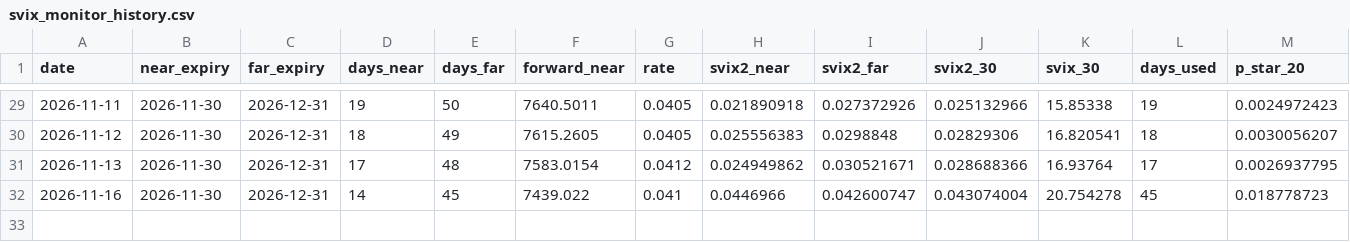
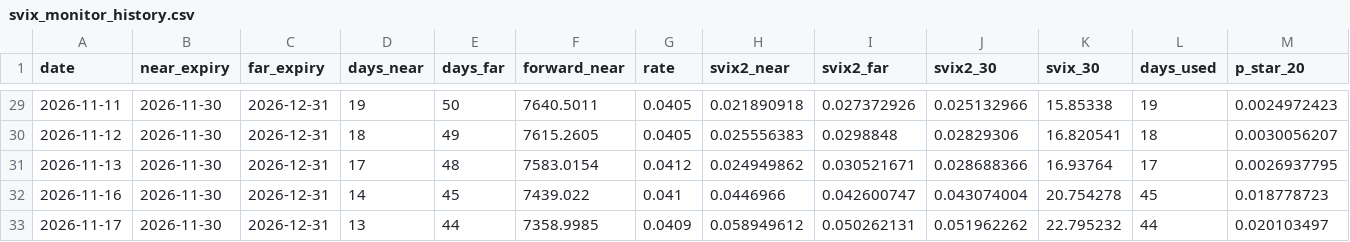
Before and after one commit to nick-bahier/svix-crash-monitor, a CSV file: svix_monitor_history.csv, drawn as a sheet; only a part is shown, gaps mark what is left out; rows hold the shown columns only; the diff names each change by its address in the sheet, - before the commit and + after, or states it on an @@ line.

```diff
--- a/svix_monitor_history.csv
+++ b/svix_monitor_history.csv
+row 33: 2026-11-17 | 2026-11-30 | 2026-12-31 | 13 | 44 | 7358.9985 | 0.0409 | 0.058949612 | 0.050262131 | 0.051962262 | 22.795232 | 44 | 0.020103497
```
